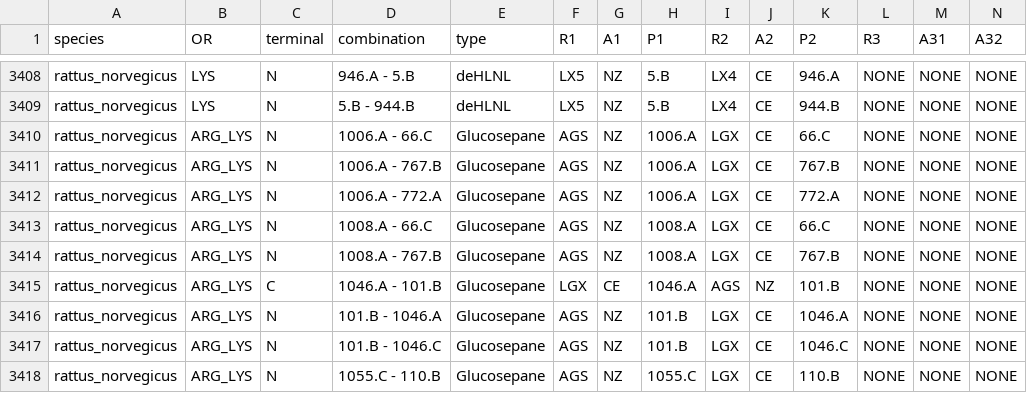
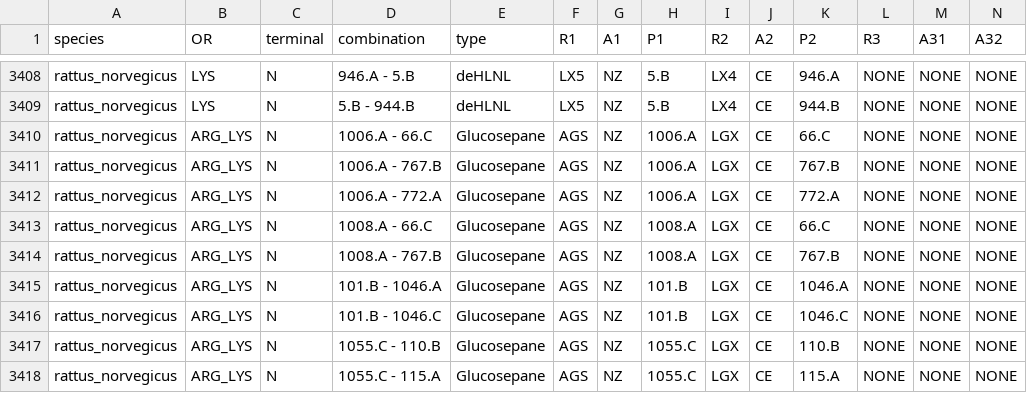
Before and after one commit to graeter-group/colbuilder, a CSV file: src/colbuilder/data/sequence/crosslinks.csv, drawn as a sheet; only a part is shown, gaps mark what is left out; the shorter side is filled out with more unchanged rows; rows hold the shown columns only; the diff names each change by its address in the sheet, - before the commit and + after, or states it on an @@ line.

```diff
--- a/src/colbuilder/data/sequence/crosslinks.csv
+++ b/src/colbuilder/data/sequence/crosslinks.csv
-row 3415: rattus_norvegicus | ARG_LYS | C | 1046.A - 101.B | Glucosepane | LGX | CE | 1046.A | AGS | NZ | 101.B | NONE | NONE | NONE
```
Also changed, not shown: 6 other files.
